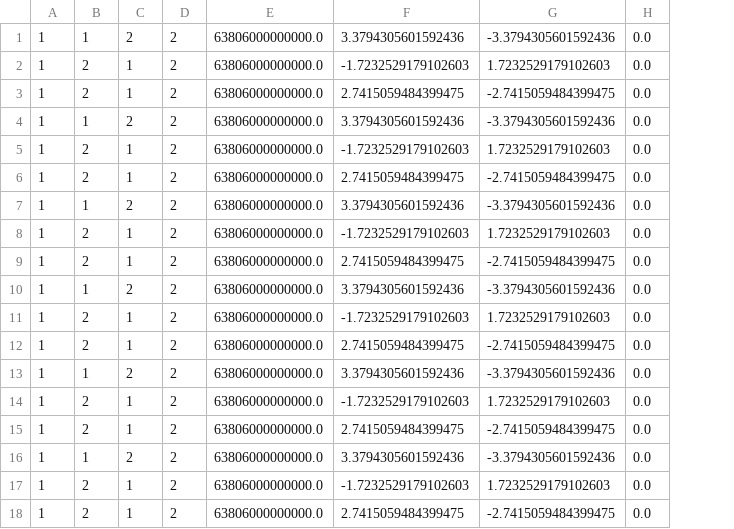
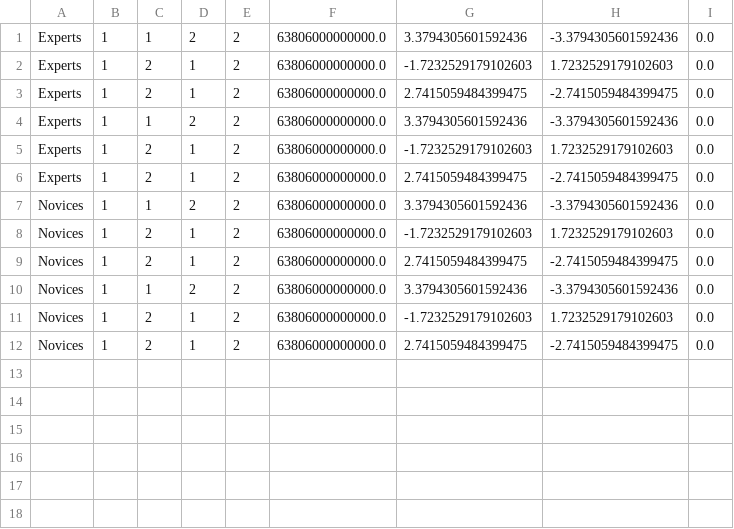
Before and after one commit to vrijeuniversiteit/vrgaze, a CSV file: example_data/tennis_data/example_results.csv, drawn as a sheet; removed rows and columns are numbered as before the commit, all else as after; the diff names each change by its address in the sheet, - before the commit and + after, or states it on an @@ line.

```diff
--- a/example_data/tennis_data/example_results.csv
+++ b/example_data/tennis_data/example_results.csv
+column A, rows 1-12: Experts | Experts | Experts | Experts | Experts | Experts | Novices | Novices | Novices | Novices | Novices | Novices
-row 13: 1 | 1 | 2 | 2 | 63806000000000.0 | 3.3794305601592436 | -3.3794305601592436 | 0.0
-row 14: 1 | 2 | 1 | 2 | 63806000000000.0 | -1.7232529179102603 | 1.7232529179102603 | 0.0
-row 15: 1 | 2 | 1 | 2 | 63806000000000.0 | 2.7415059484399475 | -2.7415059484399475 | 0.0
-row 16: 1 | 1 | 2 | 2 | 63806000000000.0 | 3.3794305601592436 | -3.3794305601592436 | 0.0
-row 17: 1 | 2 | 1 | 2 | 63806000000000.0 | -1.7232529179102603 | 1.7232529179102603 | 0.0
-row 18: 1 | 2 | 1 | 2 | 63806000000000.0 | 2.7415059484399475 | -2.7415059484399475 | 0.0
```
Also changed, not shown: 4 other files.
